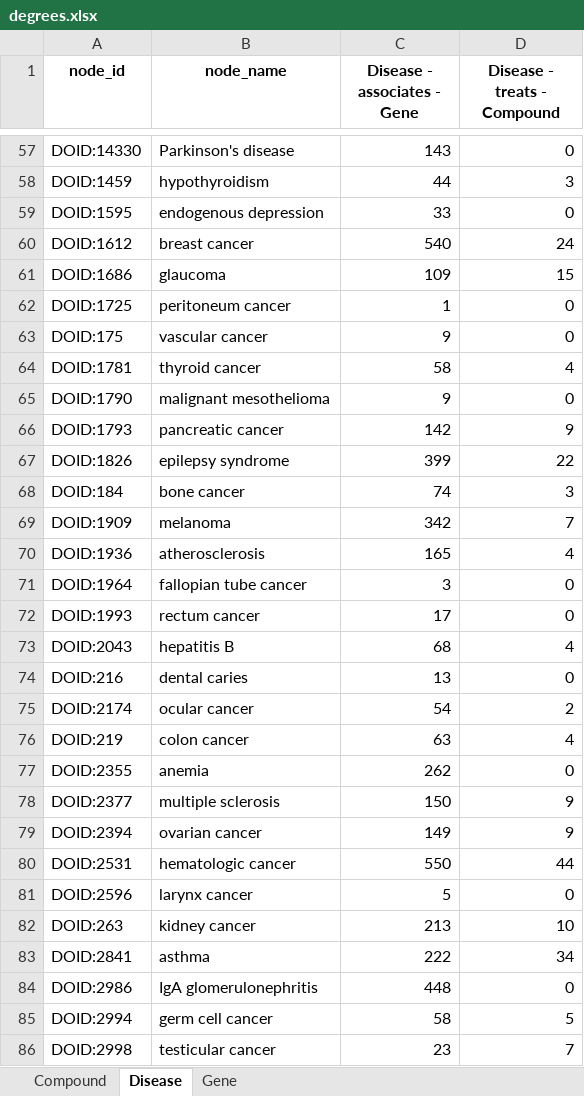
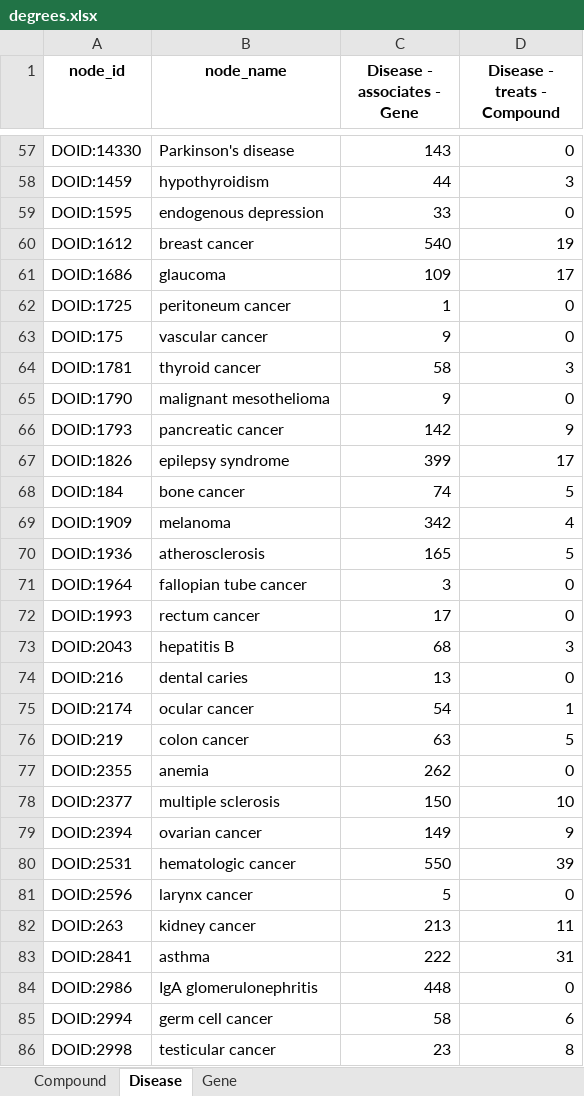
Before and after one commit to veleritas/integrate, an Excel workbook: data/summary/degrees.xlsx, sheet Disease, drawn as a sheet; only a part is shown, gaps mark what is left out; values as stored, in another font and other column widths than the file's, no borders; the diff covers the shown part only; the diff names each change by its address in the sheet, - before the commit and + after, or states it on an @@ line.

```diff
--- a/data/summary/degrees.xlsx (sheet Disease)
+++ b/data/summary/degrees.xlsx (sheet Disease)
-D60 (Disease - treats - Compound): 24
+D60 (Disease - treats - Compound): 19
-D61 (Disease - treats - Compound): 15
+D61 (Disease - treats - Compound): 17
-D64 (Disease - treats - Compound): 4
+D64 (Disease - treats - Compound): 3
-D67 (Disease - treats - Compound): 22
+D67 (Disease - treats - Compound): 17
-D68 (Disease - treats - Compound): 3
+D68 (Disease - treats - Compound): 5
-D69 (Disease - treats - Compound): 7
+D69 (Disease - treats - Compound): 4
-D70 (Disease - treats - Compound): 4
+D70 (Disease - treats - Compound): 5
-D73 (Disease - treats - Compound): 4
+D73 (Disease - treats - Compound): 3
-D75 (Disease - treats - Compound): 2
+D75 (Disease - treats - Compound): 1
-D76 (Disease - treats - Compound): 4
+D76 (Disease - treats - Compound): 5
-D78 (Disease - treats - Compound): 9
+D78 (Disease - treats - Compound): 10
-D80 (Disease - treats - Compound): 44
+D80 (Disease - treats - Compound): 39
-D82 (Disease - treats - Compound): 10
+D82 (Disease - treats - Compound): 11
-D83 (Disease - treats - Compound): 34
+D83 (Disease - treats - Compound): 31
-D85 (Disease - treats - Compound): 5
+D85 (Disease - treats - Compound): 6
-D86 (Disease - treats - Compound): 7
+D86 (Disease - treats - Compound): 8
```
Also changed, not shown: 41 edited cells elsewhere in this sheet, sheet Compound, 6 other files.
